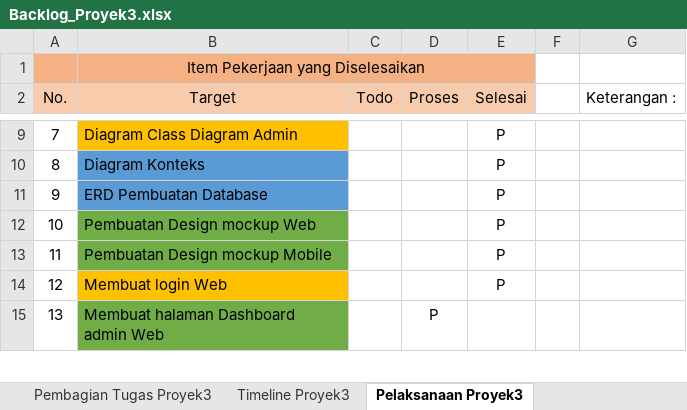
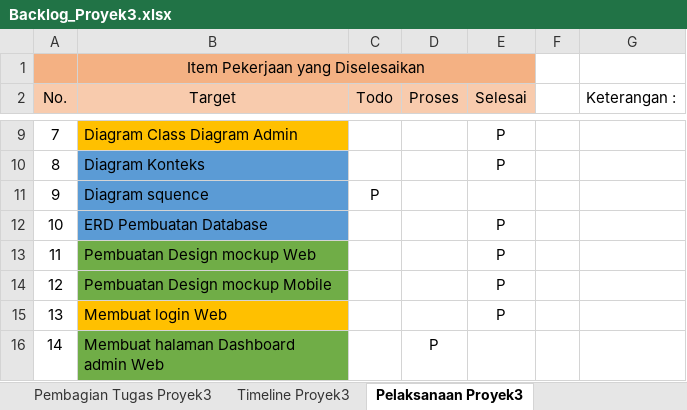
Before and after one commit to aldinurhanudin/Vmart_API, an Excel workbook: File_Proyek3/Backlog_Proyek3.xlsx, sheet Pelaksanaan Proyek3, drawn as a sheet; only a part is shown, gaps mark what is left out; values as stored, in another font and other column widths than the file's, no borders; addresses are those after the commit; the diff names each change by its address in the sheet, - before the commit and + after, or states it on an @@ line.

```diff
--- a/File_Proyek3/Backlog_Proyek3.xlsx (sheet Pelaksanaan Proyek3)
+++ b/File_Proyek3/Backlog_Proyek3.xlsx (sheet Pelaksanaan Proyek3)
+row 11: 9 | Diagram squence | P
@@ column A (No.) renumbered from row 12 down @@
```
Also changed, not shown: 2 other files.
